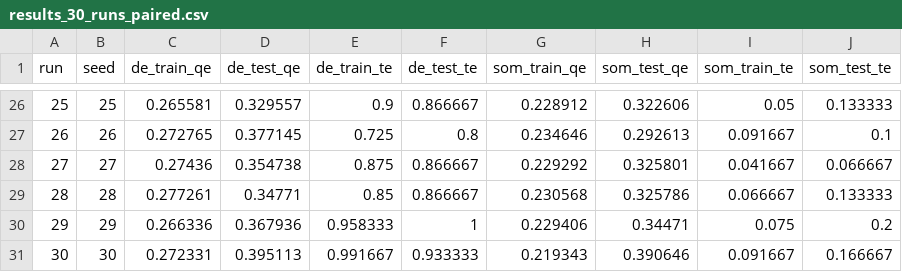
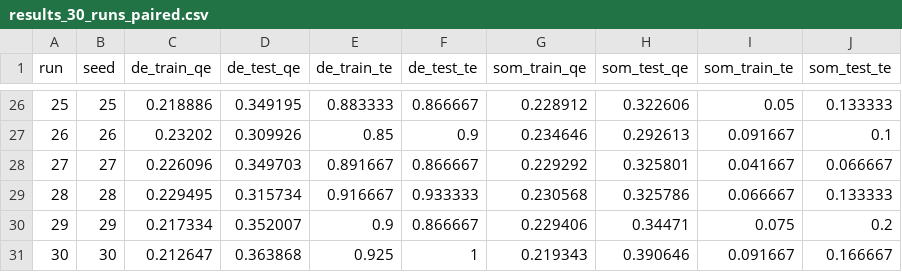
Before and after one commit to olwethu-sigwela-tuks/de-som, a CSV file: results_30_runs_paired.csv, drawn as a sheet; only a part is shown, gaps mark what is left out; the diff covers the shown part only.

```diff
--- a/results_30_runs_paired.csv
+++ b/results_30_runs_paired.csv
@@ -26,6 +26,6 @@ run,seed,de_train_qe,de_test_qe,de_train_te,de_test_te,som_train_qe,som_test_qe,
-25,25,0.265581,0.329557,0.9,0.866667,0.228912,0.322606,0.05,0.133333
-26,26,0.272765,0.377145,0.725,0.8,0.234646,0.292613,0.091667,0.1
-27,27,0.27436,0.354738,0.875,0.866667,0.229292,0.325801,0.041667,0.066667
-28,28,0.277261,0.34771,0.85,0.866667,0.230568,0.325786,0.066667,0.133333
-29,29,0.266336,0.367936,0.958333,1,0.229406,0.34471,0.075,0.2
-30,30,0.272331,0.395113,0.991667,0.933333,0.219343,0.390646,0.091667,0.166667
+25,25,0.218886,0.349195,0.883333,0.866667,0.228912,0.322606,0.05,0.133333
+26,26,0.23202,0.309926,0.85,0.9,0.234646,0.292613,0.091667,0.1
+27,27,0.226096,0.349703,0.891667,0.866667,0.229292,0.325801,0.041667,0.066667
+28,28,0.229495,0.315734,0.916667,0.933333,0.230568,0.325786,0.066667,0.133333
+29,29,0.217334,0.352007,0.9,0.866667,0.229406,0.34471,0.075,0.2
+30,30,0.212647,0.363868,0.925,1,0.219343,0.390646,0.091667,0.166667
```
Also changed, not shown: 94 edited cells elsewhere in this file, results_30_runs_de.csv, 6 other files.
